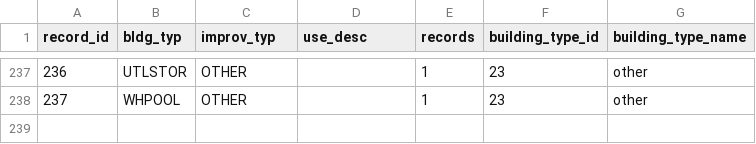
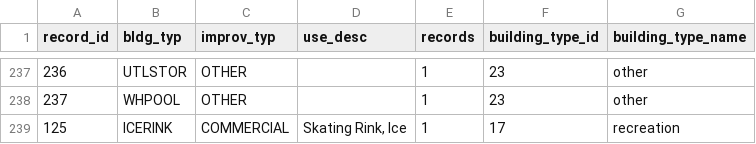
Before and after one commit to psrc/urbansim-baseyear-prep, a CSV file: collect_parcels_buildings/BY2023/data/building_use_generic_reclass_kitsap.csv, drawn as a sheet; only a part is shown, gaps mark what is left out; the diff names each change by its address in the sheet, - before the commit and + after, or states it on an @@ line.

```diff
--- a/collect_parcels_buildings/BY2023/data/building_use_generic_reclass_kitsap.csv
+++ b/collect_parcels_buildings/BY2023/data/building_use_generic_reclass_kitsap.csv
+row 239: 125 | ICERINK | COMMERCIAL | Skating Rink, Ice | 1 | 17 | recreation
```
Also changed, not shown: collect_parcels_buildings/BY2023/data/building_use_generic_reclass_2023.csv, collect_parcels_buildings/BY2023/data/land_use_generic_reclass_2023.csv, 4 other files.
